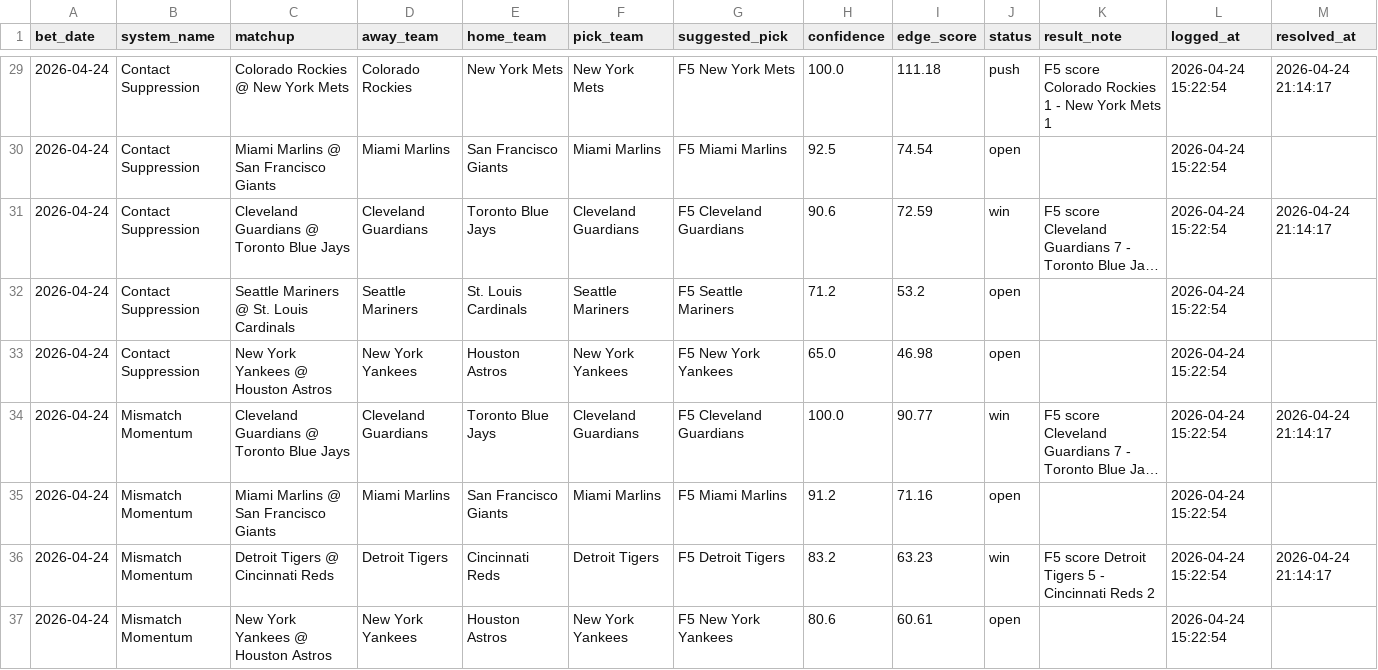
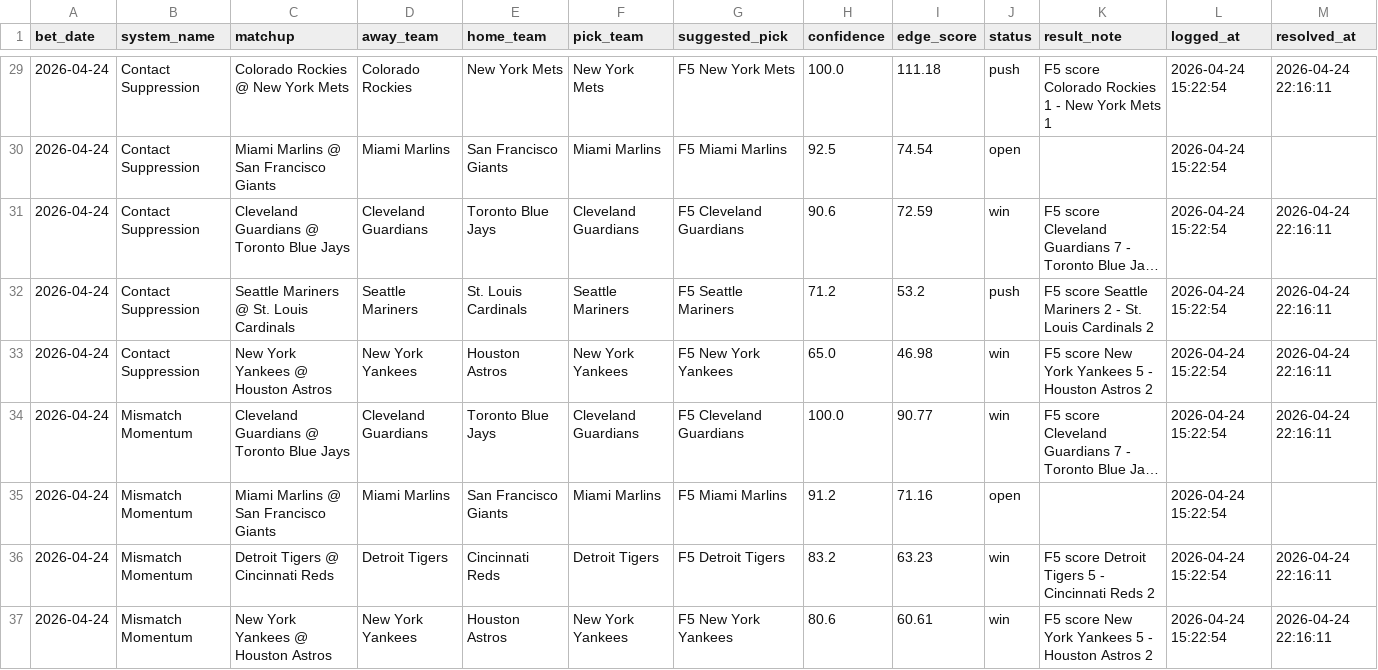
Before and after one commit to c23luke/F5-Model, a CSV file: f5_tracker.csv, drawn as a sheet; only a part is shown, gaps mark what is left out; long unchanged cells end in …; the diff covers the shown part only; the diff names each change by its address in the sheet, - before the commit and + after, or states it on an @@ line.

```diff
--- a/f5_tracker.csv
+++ b/f5_tracker.csv
-M29 (resolved_at): 2026-04-24 21:14:17
+M29 (resolved_at): 2026-04-24 22:16:11
-M31 (resolved_at): 2026-04-24 21:14:17
+M31 (resolved_at): 2026-04-24 22:16:11
-J32 (status): open
+J32 (status): push
-K32 (result_note): (empty)
+K32 (result_note): F5 score Seattle Mariners 2 - St. Louis Cardinals 2
-M32:M33 (resolved_at): (empty)
+M32:M33 (resolved_at): 2026-04-24 22:16:11
-J33 (status): open
+J33 (status): win
-K33 (result_note): (empty)
+K33 (result_note): F5 score New York Yankees 5 - Houston Astros 2
-M34 (resolved_at): 2026-04-24 21:14:17
+M34 (resolved_at): 2026-04-24 22:16:11
-M36 (resolved_at): 2026-04-24 21:14:17
+M36 (resolved_at): 2026-04-24 22:16:11
-J37 (status): open
+J37 (status): win
-K37 (result_note): (empty)
+K37 (result_note): F5 score New York Yankees 5 - Houston Astros 2
-M37 (resolved_at): (empty)
+M37 (resolved_at): 2026-04-24 22:16:11
```
Also changed, not shown: 2 added rows and 42 edited cells elsewhere in this file, f5_card_tracker.csv, 1 other file.
